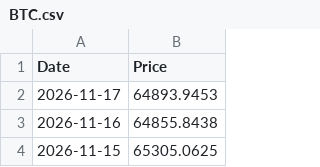
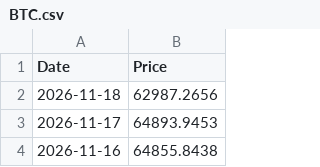
Before and after one commit to T1m-V/portfolio-data, a CSV file: prices/BTC.csv, drawn as a sheet; only a part is shown; the shorter side is filled out with more unchanged rows; the diff names each change by its address in the sheet, - before the commit and + after, or states it on an @@ line.

Commit message:
Price Robot: 2026-11-19 16:27

```diff
--- a/prices/BTC.csv
+++ b/prices/BTC.csv
+row 2: 2026-11-18 | 62987.2656
```
Also changed, not shown: prices/BNB.csv, prices/ETH.csv, 33 other files.
